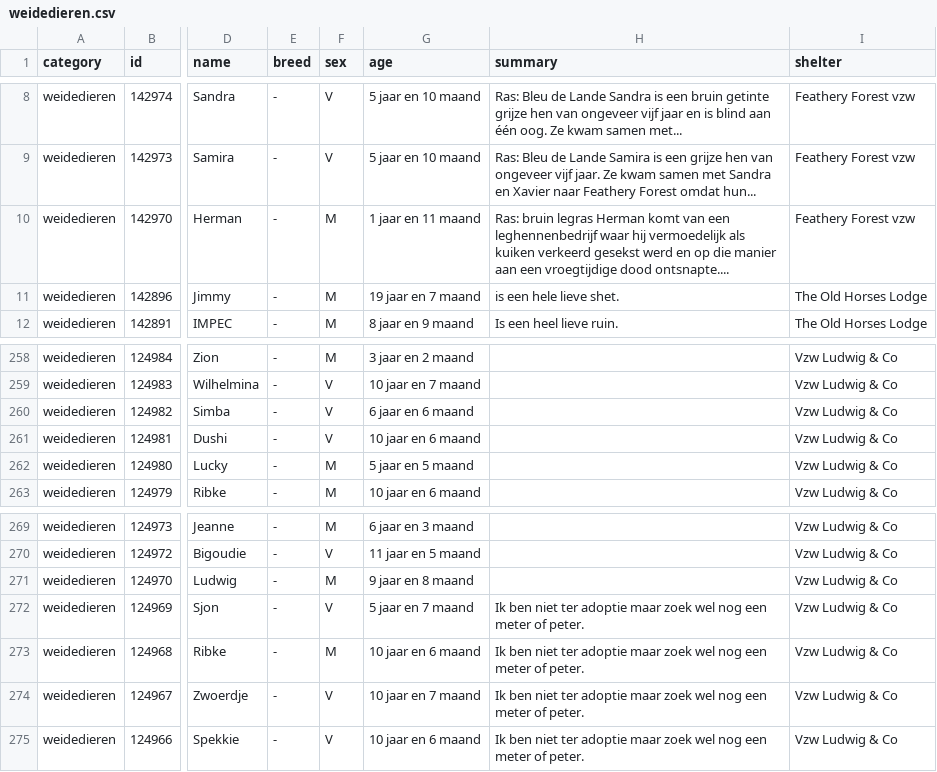
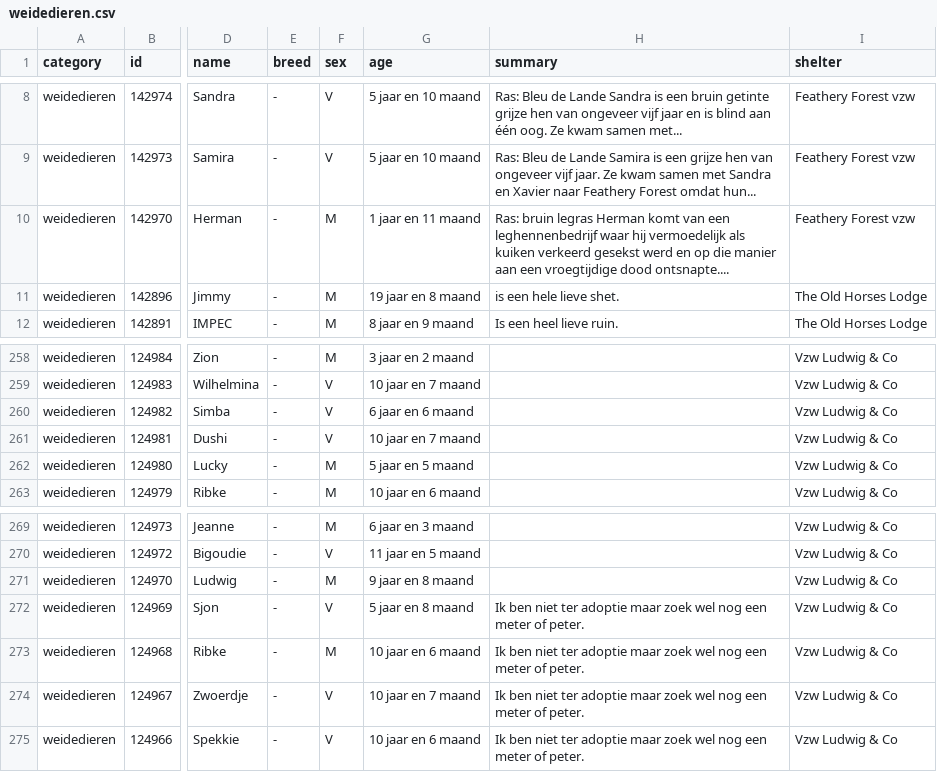
Before and after one commit to HansF/kitties, a CSV file: data/per-soort/weidedieren.csv, drawn as a sheet; only a part is shown, gaps mark what is left out; the diff names each change by its address in the sheet, - before the commit and + after, or states it on an @@ line.

```diff
--- a/data/per-soort/weidedieren.csv
+++ b/data/per-soort/weidedieren.csv
-G11 (age): 19 jaar en 7 maand
+G11 (age): 19 jaar en 8 maand
-G261 (age): 10 jaar en 6 maand
+G261 (age): 10 jaar en 7 maand
-G272 (age): 5 jaar en 7 maand
+G272 (age): 5 jaar en 8 maand
```
Also changed, not shown: data/animals.csv, data/changes.csv, 25 other files.
